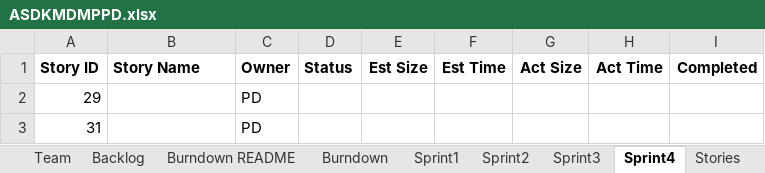
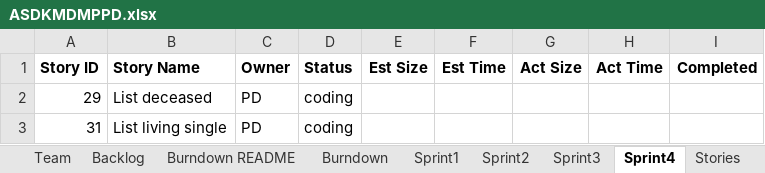
Before and after one commit to MKP21/Gedcom-Parser-CS555, an Excel workbook: ASDKMDMPPD.xlsx, sheet Sprint4, drawn as a sheet; values as stored, in another font and other column widths than the file's, no borders; the diff names each change by its address in the sheet, - before the commit and + after, or states it on an @@ line.

```diff
--- a/ASDKMDMPPD.xlsx (sheet Sprint4)
+++ b/ASDKMDMPPD.xlsx (sheet Sprint4)
-B2 (Story Name): (empty)
+B2 (Story Name): List deceased
-D2:D3 (Status): (empty)
+D2:D3 (Status): coding
-B3 (Story Name): (empty)
+B3 (Story Name): List living single
```
Also changed, not shown: sheet Sprint3, sheet Backlog, sheet Sprint1.
